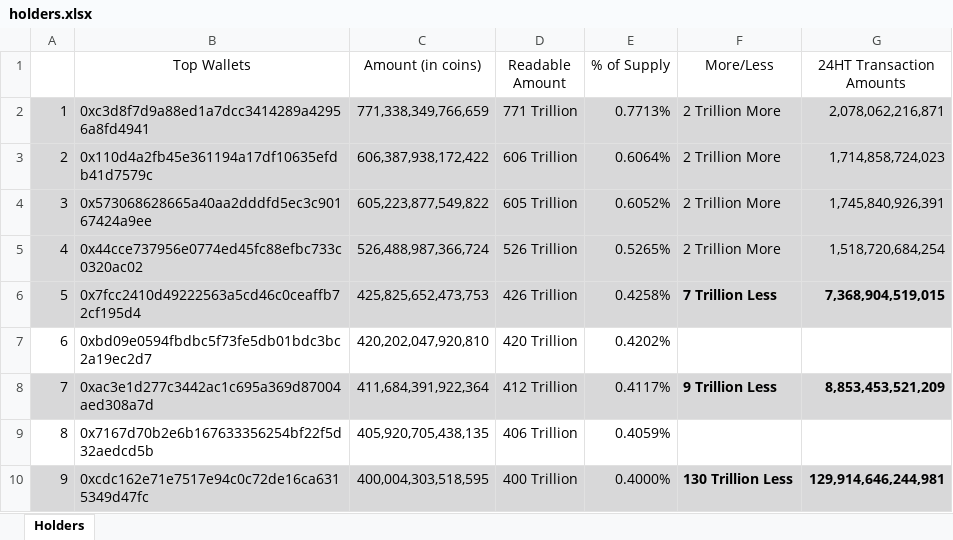
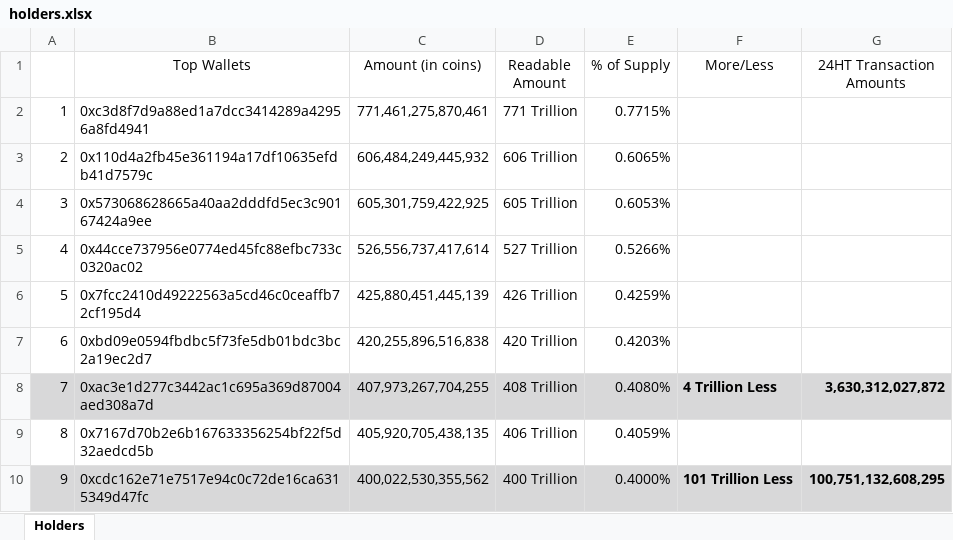
Before and after one commit to DomDomo/PythonExcel, an Excel workbook: whales/holders.xlsx, sheet Holders, drawn as a sheet; only a part is shown; values as stored, in another font and other column widths than the file's, no borders; the diff covers the shown part only; the diff names each change by its address in the sheet, - before the commit and + after, or states it on an @@ line.

```diff
--- a/whales/holders.xlsx (sheet Holders)
+++ b/whales/holders.xlsx (sheet Holders)
-A2:G6 fill: #D8D8D9
+A2:G6 fill: none
-C2 (Amount (in coins)): 771,338,349,766,659
+C2 (Amount (in coins)): 771,461,275,870,461
-E2 (% of Supply): 0.7713%
+E2 (% of Supply): 0.7715%
-F2:F5 (More/Less): 2 Trillion More
+F2:F5 (More/Less): (empty)
-G2 (24HT Transaction Amounts): 2,078,062,216,871
+G2 (24HT Transaction Amounts): (empty)
-C3 (Amount (in coins)): 606,387,938,172,422
+C3 (Amount (in coins)): 606,484,249,445,932
-E3 (% of Supply): 0.6064%
+E3 (% of Supply): 0.6065%
-G3 (24HT Transaction Amounts): 1,714,858,724,023
+G3 (24HT Transaction Amounts): (empty)
-C4 (Amount (in coins)): 605,223,877,549,822
+C4 (Amount (in coins)): 605,301,759,422,925
-E4 (% of Supply): 0.6052%
+E4 (% of Supply): 0.6053%
-G4 (24HT Transaction Amounts): 1,745,840,926,391
+G4 (24HT Transaction Amounts): (empty)
-C5 (Amount (in coins)): 526,488,987,366,724
+C5 (Amount (in coins)): 526,556,737,417,614
-D5 (Readable Amount): 526 Trillion
+D5 (Readable Amount): 527 Trillion
-E5 (% of Supply): 0.5265%
+E5 (% of Supply): 0.5266%
-G5 (24HT Transaction Amounts): 1,518,720,684,254
+G5 (24HT Transaction Amounts): (empty)
-C6 (Amount (in coins)): 425,825,652,473,753
+C6 (Amount (in coins)): 425,880,451,445,139
-E6 (% of Supply): 0.4258%
+E6 (% of Supply): 0.4259%
-F6 (More/Less): 7 Trillion Less
+F6 (More/Less): (empty)
-G6 (24HT Transaction Amounts): 7,368,904,519,015
+G6 (24HT Transaction Amounts): (empty)
-C7 (Amount (in coins)): 420,202,047,920,810
+C7 (Amount (in coins)): 420,255,896,516,838
-E7 (% of Supply): 0.4202%
+E7 (% of Supply): 0.4203%
-C8 (Amount (in coins)): 411,684,391,922,364
+C8 (Amount (in coins)): 407,973,267,704,255
-D8 (Readable Amount): 412 Trillion
+D8 (Readable Amount): 408 Trillion
-E8 (% of Supply): 0.4117%
+E8 (% of Supply): 0.4080%
-F8 (More/Less): 9 Trillion Less
+F8 (More/Less): 4 Trillion Less
-G8 (24HT Transaction Amounts): 8,853,453,521,209
+G8 (24HT Transaction Amounts): 3,630,312,027,872
-C10 (Amount (in coins)): 400,004,303,518,595
+C10 (Amount (in coins)): 400,022,530,355,562
-F10 (More/Less): 130 Trillion Less
+F10 (More/Less): 101 Trillion Less
-G10 (24HT Transaction Amounts): 129,914,646,244,981
+G10 (24HT Transaction Amounts): 100,751,132,608,295
```
Also changed, not shown: 5 added rows, 9 removed rows, 61 edited cells, cell formats and row numbers in column A elsewhere in this sheet, 1 other file.
